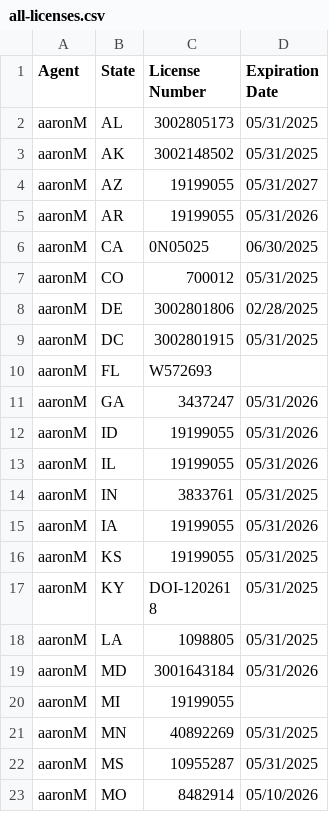
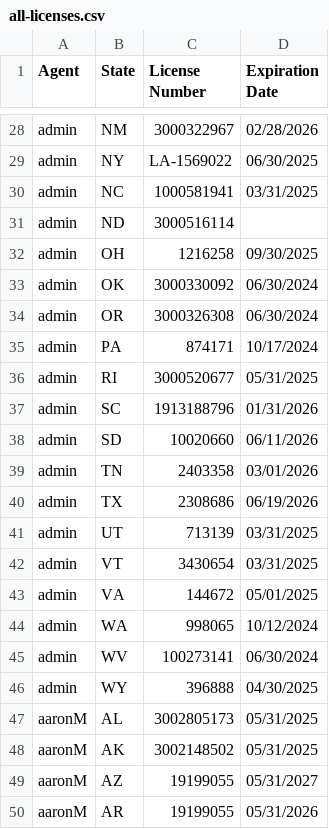
Before and after one commit to asaltystik/AgentMap-Website, a CSV file: static/Licenses/all-licenses.csv, drawn as a sheet; only a part is shown, gaps mark what is left out; the shorter side is filled out with more unchanged rows; the diff covers the shown part only; the diff names each change by its address in the sheet, - before the commit and + after, or states it on an @@ line.

Commit message:
Added into db

```diff
--- a/static/Licenses/all-licenses.csv
+++ b/static/Licenses/all-licenses.csv
+row 28: admin | NM | 3000322967 | 02/28/2026
+row 29: admin | NY | LA-1569022 | 06/30/2025
+row 30: admin | NC | 1000581941 | 03/31/2025
+row 31: admin | ND | 3000516114
+row 32: admin | OH | 1216258 | 09/30/2025
+row 33: admin | OK | 3000330092 | 06/30/2024
+row 34: admin | OR | 3000326308 | 06/30/2024
+row 35: admin | PA | 874171 | 10/17/2024
+row 36: admin | RI | 3000520677 | 05/31/2025
+row 37: admin | SC | 1913188796 | 01/31/2026
+row 38: admin | SD | 10020660 | 06/11/2026
+row 39: admin | TN | 2403358 | 03/01/2026
+row 40: admin | TX | 2308686 | 06/19/2026
+row 41: admin | UT | 713139 | 03/31/2025
+row 42: admin | VT | 3430654 | 03/31/2025
+row 43: admin | VA | 144672 | 05/01/2025
+row 44: admin | WA | 998065 | 10/12/2024
+row 45: admin | WV | 100273141 | 06/30/2024
+row 46: admin | WY | 396888 | 04/30/2025
```
Also changed, not shown: 26 added rows elsewhere in this file.
